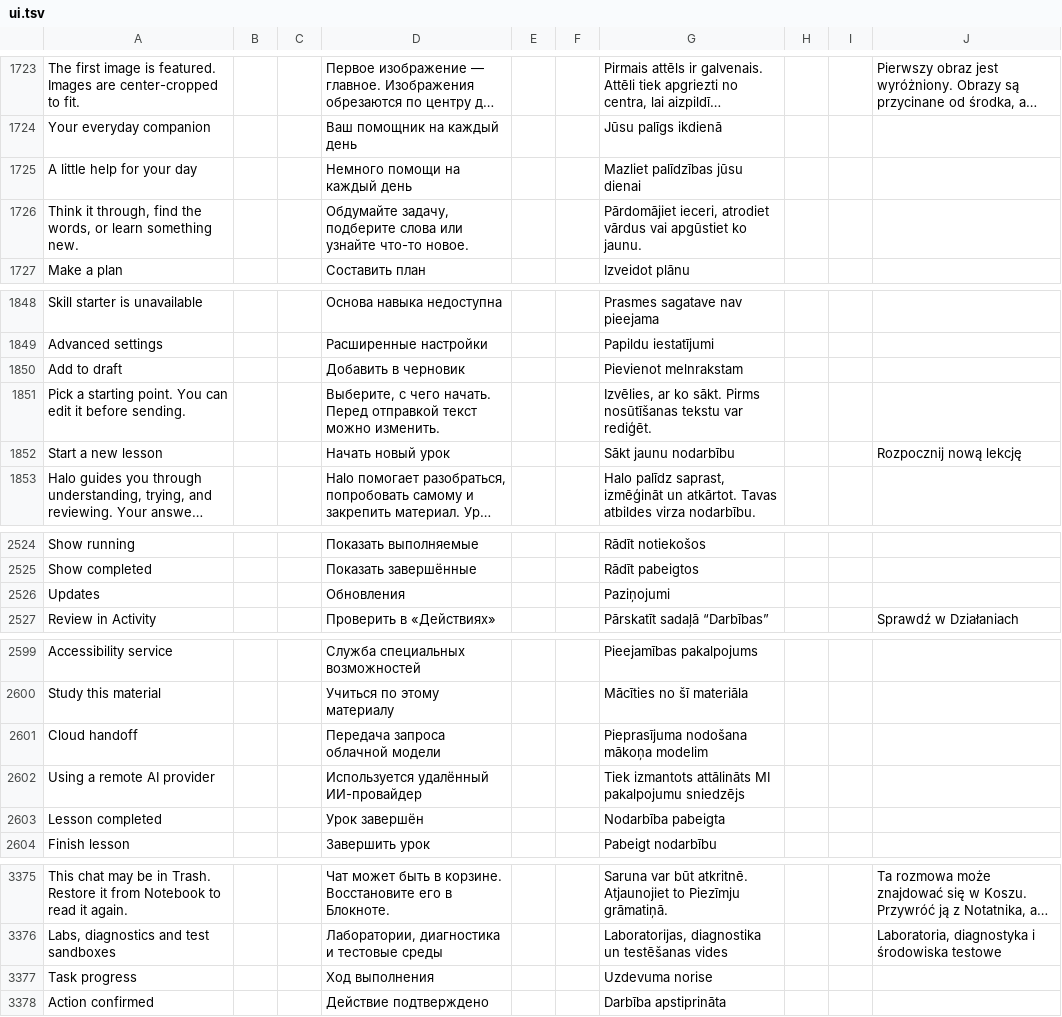
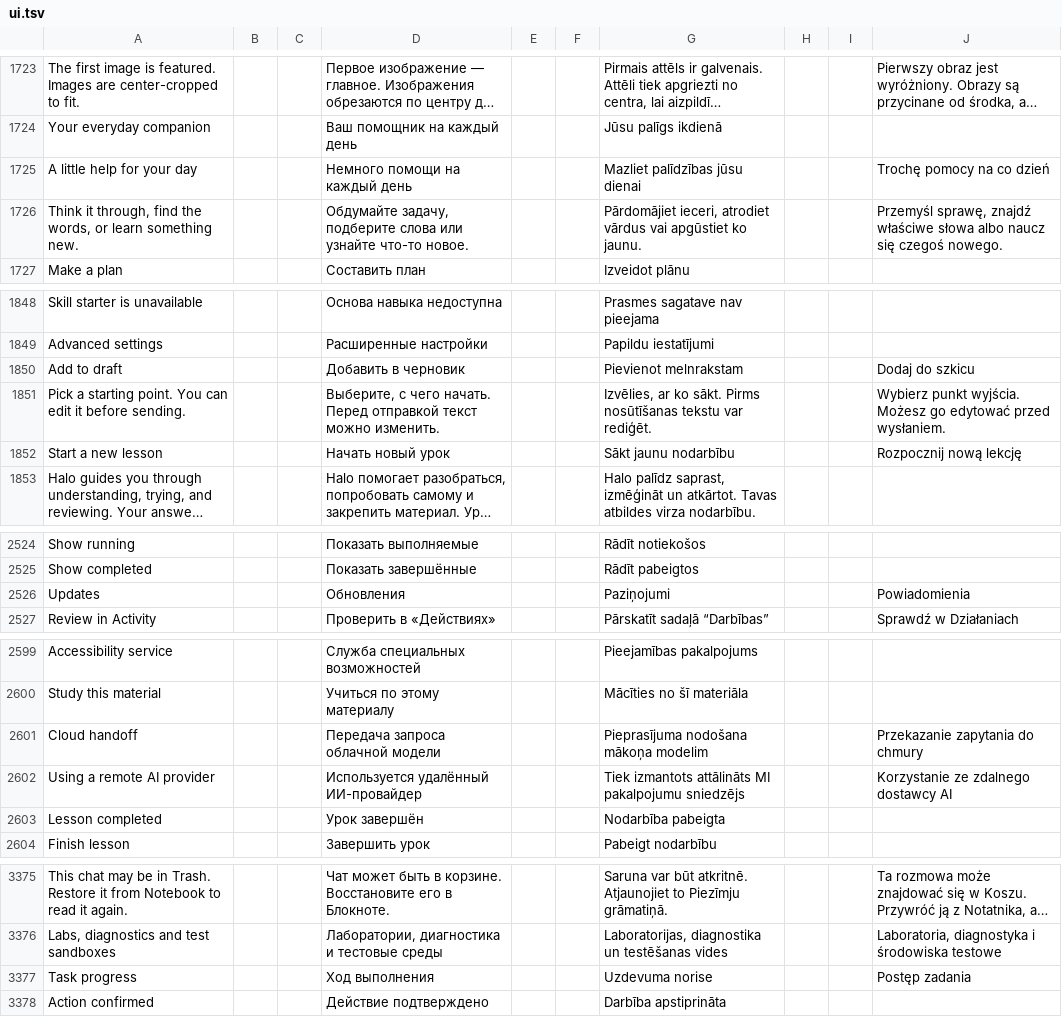
Before and after one commit to slafftrosheen/Halo, a TSV file: app/src/main/localization/ui.tsv, drawn as a sheet; only a part is shown, gaps mark what is left out; long unchanged cells end in …; the diff names each change by its address in the sheet, - before the commit and + after, or states it on an @@ line.

Commit message:
Translate Home action entry and provider states into Polish [skip ci]

```diff
--- a/app/src/main/localization/ui.tsv
+++ b/app/src/main/localization/ui.tsv
-J1725: (empty)
+J1725: Trochę pomocy na co dzień
-J1726: (empty)
+J1726: Przemyśl sprawę, znajdź właściwe słowa albo naucz się czegoś nowego.
-J1850: (empty)
+J1850: Dodaj do szkicu
-J1851: (empty)
+J1851: Wybierz punkt wyjścia. Możesz go edytować przed wysłaniem.
-J2526: (empty)
+J2526: Powiadomienia
-J2601: (empty)
+J2601: Przekazanie zapytania do chmury
-J2602: (empty)
+J2602: Korzystanie ze zdalnego dostawcy AI
-J3377: (empty)
+J3377: Postęp zadania
```
Also changed, not shown: 1 other file.
